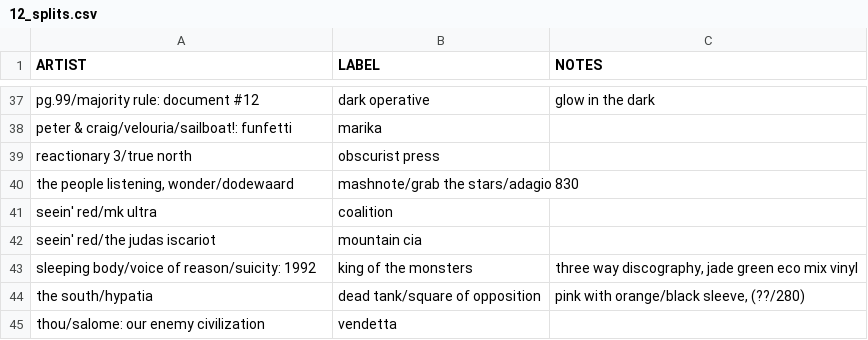
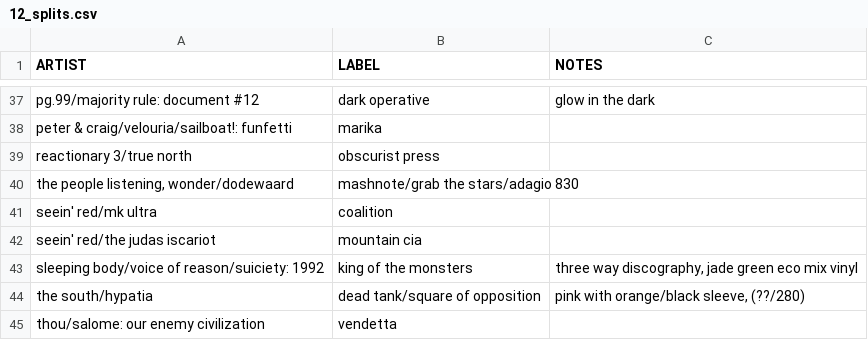
Before and after one commit to okjjj/tradelist, a CSV file: 12_splits.csv, drawn as a sheet; only a part is shown, gaps mark what is left out.

Commit message:
home is foreign

```diff
--- a/12_splits.csv
+++ b/12_splits.csv
@@ -42,3 +42,3 @@ ARTIST,LABEL,NOTES
 "seein' red/the judas iscariot",mountain cia,""
-"sleeping body/voice of reason/suicity: 1992",king of the monsters,"three way discography, jade green eco mix vinyl"
+"sleeping body/voice of reason/suiciety: 1992",king of the monsters,"three way discography, jade green eco mix vinyl"
 "the south/hypatia","dead tank/square of opposition","pink with orange/black sleeve, (??/280)"
```
